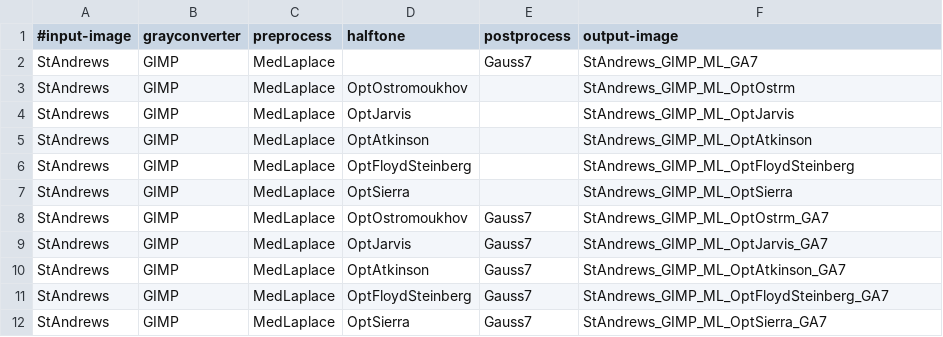
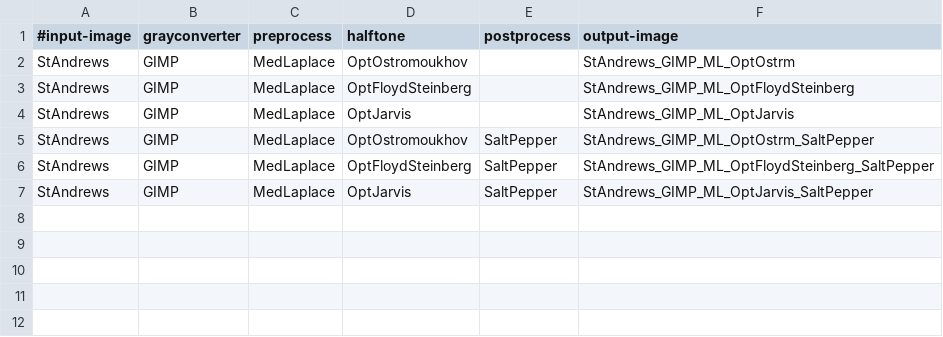
Before and after one commit to DonChr/MonaLena, a CSV file: standrews.csv, drawn as a sheet.

Commit message:
V0.08 several improvements in MLGray.cpp, removed Atkinson, Sierra Halftoning, Added Images

```diff
--- a/standrews.csv
+++ b/standrews.csv
@@ -1,12 +1,7 @@
 #input-image,grayconverter,preprocess,halftone,postprocess,output-image
-StAndrews,GIMP,MedLaplace,,Gauss7,StAndrews_GIMP_ML_GA7
 StAndrews,GIMP,MedLaplace,OptOstromoukhov,,StAndrews_GIMP_ML_OptOstrm
+StAndrews,GIMP,MedLaplace,OptFloydSteinberg,,StAndrews_GIMP_ML_OptFloydSteinberg
 StAndrews,GIMP,MedLaplace,OptJarvis,,StAndrews_GIMP_ML_OptJarvis
-StAndrews,GIMP,MedLaplace,OptAtkinson,,StAndrews_GIMP_ML_OptAtkinson
-StAndrews,GIMP,MedLaplace,OptFloydSteinberg,,StAndrews_GIMP_ML_OptFloydSteinberg
-StAndrews,GIMP,MedLaplace,OptSierra,,StAndrews_GIMP_ML_OptSierra
-StAndrews,GIMP,MedLaplace,OptOstromoukhov,Gauss7,StAndrews_GIMP_ML_OptOstrm_GA7
-StAndrews,GIMP,MedLaplace,OptJarvis,Gauss7,StAndrews_GIMP_ML_OptJarvis_GA7
-StAndrews,GIMP,MedLaplace,OptAtkinson,Gauss7,StAndrews_GIMP_ML_OptAtkinson_GA7
-StAndrews,GIMP,MedLaplace,OptFloydSteinberg,Gauss7,StAndrews_GIMP_ML_OptFloydSteinberg_GA7
-StAndrews,GIMP,MedLaplace,OptSierra,Gauss7,StAndrews_GIMP_ML_OptSierra_GA7
+StAndrews,GIMP,MedLaplace,OptOstromoukhov,SaltPepper,StAndrews_GIMP_ML_OptOstrm_SaltPepper
+StAndrews,GIMP,MedLaplace,OptFloydSteinberg,SaltPepper,StAndrews_GIMP_ML_OptFloydSteinberg_SaltPepper
+StAndrews,GIMP,MedLaplace,OptJarvis,SaltPepper,StAndrews_GIMP_ML_OptJarvis_SaltPepper
```
Also changed, not shown: house.csv, lena.csv, 16 other files.
